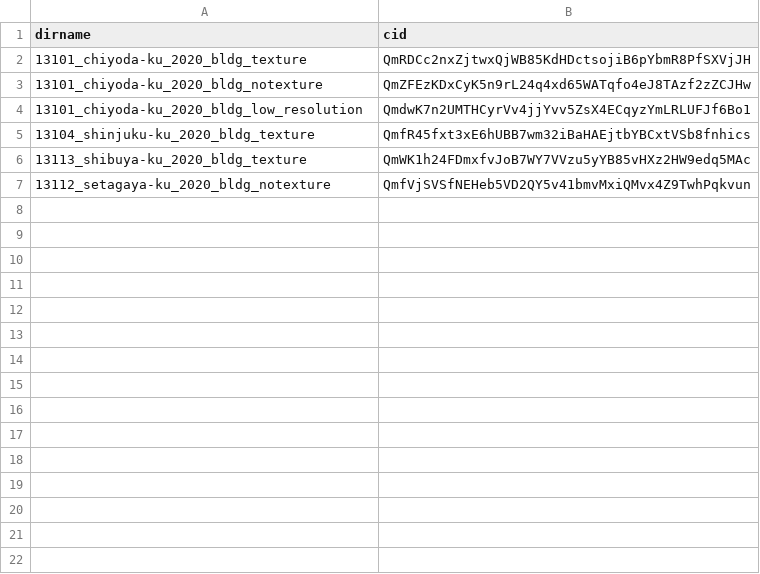
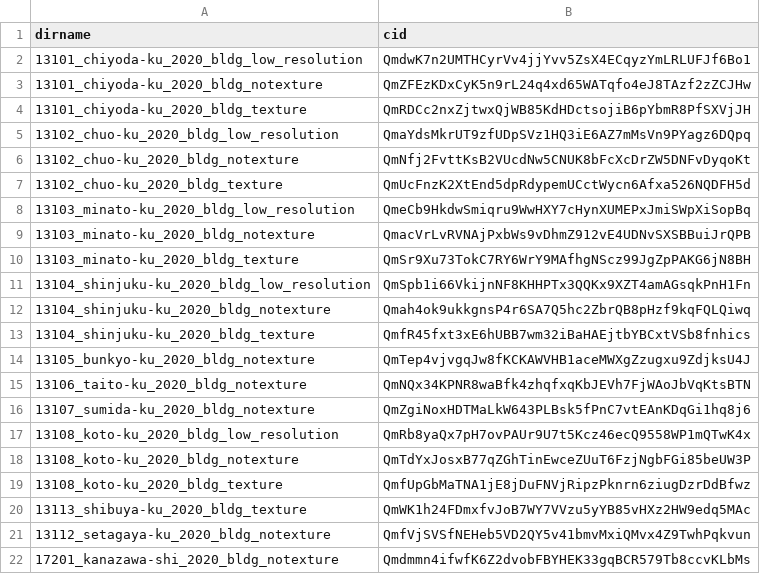
Before and after one commit to optgeo/mille-plateaux, a CSV file: quilt.csv, drawn as a sheet.

Commit message:
Update quilt.csv

```diff
--- a/quilt.csv
+++ b/quilt.csv
@@ -1,7 +1,22 @@
 dirname,cid
+13101_chiyoda-ku_2020_bldg_low_resolution,QmdwK7n2UMTHCyrVv4jjYvv5ZsX4ECqyzYmLRLUFJf6Bo1
+13101_chiyoda-ku_2020_bldg_notexture,QmZFEzKDxCyK5n9rL24q4xd65WATqfo4eJ8TAzf2zZCJHw
 13101_chiyoda-ku_2020_bldg_texture,QmRDCc2nxZjtwxQjWB85KdHDctsojiB6pYbmR8PfSXVjJH
-13101_chiyoda-ku_2020_bldg_notexture,QmZFEzKDxCyK5n9rL24q4xd65WATqfo4eJ8TAzf2zZCJHw
-13101_chiyoda-ku_2020_bldg_low_resolution,QmdwK7n2UMTHCyrVv4jjYvv5ZsX4ECqyzYmLRLUFJf6Bo1
+13102_chuo-ku_2020_bldg_low_resolution,QmaYdsMkrUT9zfUDpSVz1HQ3iE6AZ7mMsVn9PYagz6DQpq
+13102_chuo-ku_2020_bldg_notexture,QmNfj2FvttKsB2VUcdNw5CNUK8bFcXcDrZW5DNFvDyqoKt
+13102_chuo-ku_2020_bldg_texture,QmUcFnzK2XtEnd5dpRdypemUCctWycn6Afxa526NQDFH5d
+13103_minato-ku_2020_bldg_low_resolution,QmeCb9HkdwSmiqru9WwHXY7cHynXUMEPxJmiSWpXiSopBq
+13103_minato-ku_2020_bldg_notexture,QmacVrLvRVNAjPxbWs9vDhmZ912vE4UDNvSXSBBuiJrQPB
+13103_minato-ku_2020_bldg_texture,QmSr9Xu73TokC7RY6WrY9MAfhgNScz99JgZpPAKG6jN8BH
+13104_shinjuku-ku_2020_bldg_low_resolution,QmSpb1i66VkijnNF8KHHPTx3QQKx9XZT4amAGsqkPnH1Fn
+13104_shinjuku-ku_2020_bldg_notexture,Qmah4ok9ukkgnsP4r6SA7Q5hc2ZbrQB8pHzf9kqFQLQiwq
 13104_shinjuku-ku_2020_bldg_texture,QmfR45fxt3xE6hUBB7wm32iBaHAEjtbYBCxtVSb8fnhics
+13105_bunkyo-ku_2020_bldg_notexture,QmTep4vjvgqJw8fKCKAWVHB1aceMWXgZzugxu9ZdjksU4J
+13106_taito-ku_2020_bldg_notexture,QmNQx34KPNR8waBfk4zhqfxqKbJEVh7FjWAoJbVqKtsBTN
+13107_sumida-ku_2020_bldg_notexture,QmZgiNoxHDTMaLkW643PLBsk5fPnC7vtEAnKDqGi1hq8j6
+13108_koto-ku_2020_bldg_low_resolution,QmRb8yaQx7pH7ovPAUr9U7t5Kcz46ecQ9558WP1mQTwK4x
+13108_koto-ku_2020_bldg_notexture,QmTdYxJosxB77qZGhTinEwceZUuT6FzjNgbFGi85beUW3P
+13108_koto-ku_2020_bldg_texture,QmfUpGbMaTNA1jE8jDuFNVjRipzPknrn6ziugDzrDdBfwz
 13113_shibuya-ku_2020_bldg_texture,QmWK1h24FDmxfvJoB7WY7VVzu5yYB85vHXz2HW9edq5MAc
 13112_setagaya-ku_2020_bldg_notexture,QmfVjSVSfNEHeb5VD2QY5v41bmvMxiQMvx4Z9TwhPqkvun
+17201_kanazawa-shi_2020_bldg_notexture,Qmdmmn4ifwfK6Z2dvobFBYHEK33gqBCR579Tb8ccvKLbMs
```
